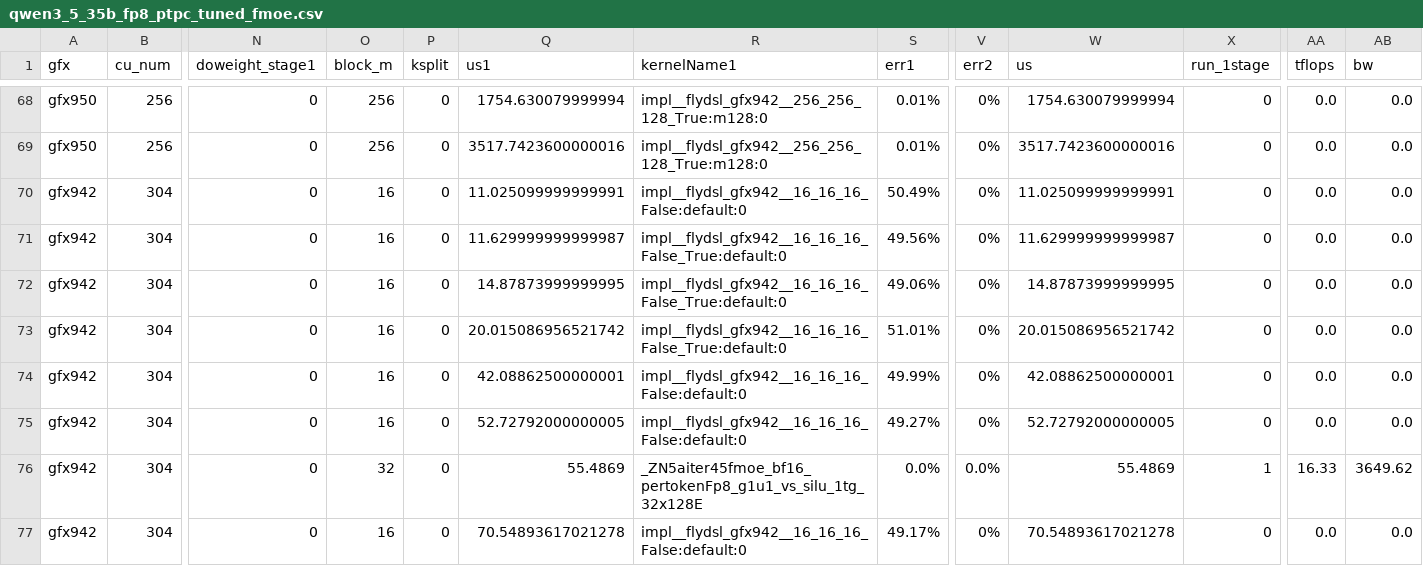
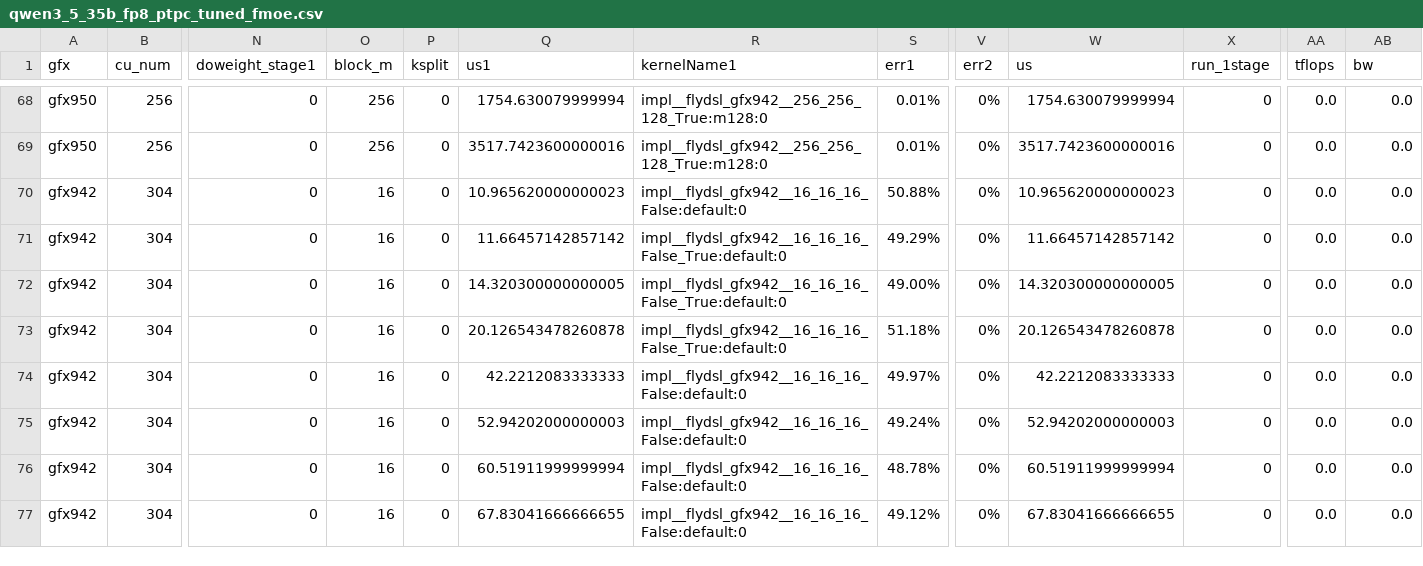
Before and after one commit to luocheng25/aiter, a CSV file: aiter/configs/model_configs/qwen3_5_35b_fp8_ptpc_tuned_fmoe.csv, drawn as a sheet; only a part is shown, gaps mark what is left out; the diff covers the shown part only; the diff names each change by its address in the sheet, - before the commit and + after, or states it on an @@ line.

```diff
--- a/aiter/configs/model_configs/qwen3_5_35b_fp8_ptpc_tuned_fmoe.csv
+++ b/aiter/configs/model_configs/qwen3_5_35b_fp8_ptpc_tuned_fmoe.csv
-Q70 (us1): 11.025099999999991
+Q70 (us1): 10.965620000000023
-S70 (err1): 50.49%
+S70 (err1): 50.88%
-W70 (us): 11.025099999999991
+W70 (us): 10.965620000000023
-Q71 (us1): 11.629999999999987
+Q71 (us1): 11.66457142857142
-S71 (err1): 49.56%
+S71 (err1): 49.29%
-W71 (us): 11.629999999999987
+W71 (us): 11.66457142857142
-Q72 (us1): 14.87873999999995
+Q72 (us1): 14.320300000000005
-S72 (err1): 49.06%
+S72 (err1): 49.00%
-W72 (us): 14.87873999999995
+W72 (us): 14.320300000000005
-Q73 (us1): 20.015086956521742
+Q73 (us1): 20.126543478260878
-S73 (err1): 51.01%
+S73 (err1): 51.18%
-W73 (us): 20.015086956521742
+W73 (us): 20.126543478260878
-Q74 (us1): 42.08862500000001
+Q74 (us1): 42.2212083333333
-S74 (err1): 49.99%
+S74 (err1): 49.97%
-W74 (us): 42.08862500000001
+W74 (us): 42.2212083333333
-Q75 (us1): 52.72792000000005
+Q75 (us1): 52.94202000000003
-S75 (err1): 49.27%
+S75 (err1): 49.24%
-W75 (us): 52.72792000000005
+W75 (us): 52.94202000000003
-O76 (block_m): 32
+O76 (block_m): 16
-Q76 (us1): 55.4869
+Q76 (us1): 60.51911999999994
-R76 (kernelName1): _ZN5aiter45fmoe_bf16_pertokenFp8_g1u1_vs_silu_1tg_32x128E
+R76 (kernelName1): impl__flydsl_gfx942__16_16_16_False:default:0
-S76 (err1): 0.0%
+S76 (err1): 48.78%
-V76 (err2): 0.0%
+V76 (err2): 0%
-W76 (us): 55.4869
+W76 (us): 60.51911999999994
-X76 (run_1stage): 1
+X76 (run_1stage): 0
-AA76 (tflops): 16.33
+AA76 (tflops): 0.0
-AB76 (bw): 3649.62
+AB76 (bw): 0.0
-Q77 (us1): 70.54893617021278
+Q77 (us1): 67.83041666666655
-S77 (err1): 49.17%
+S77 (err1): 49.12%
-W77 (us): 70.54893617021278
+W77 (us): 67.83041666666655
```
Also changed, not shown: 115 edited cells elsewhere in this file, aiter/configs/model_configs/hunyuan3_fp8_per_tensor_tuned_fmoe.csv, aiter/configs/model_configs/mimo_v2_5_pro_tuned_fmoe.csv, 8 other files.
